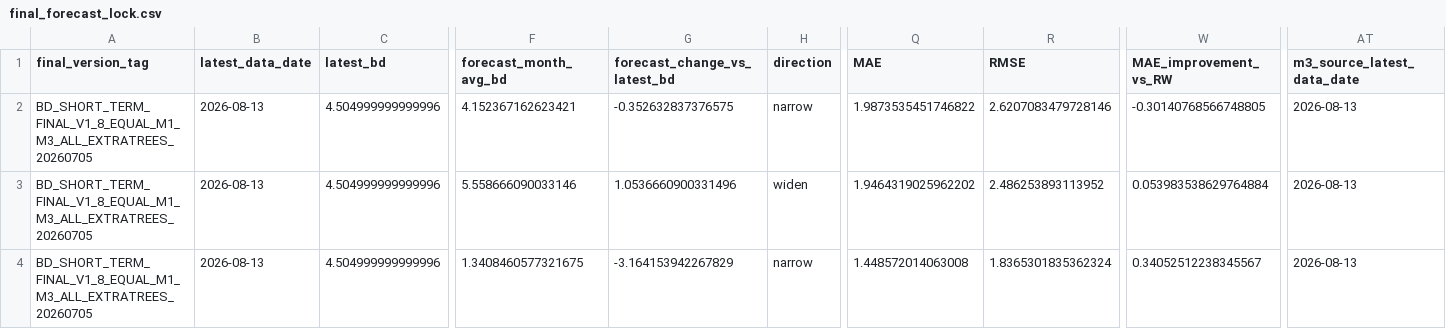
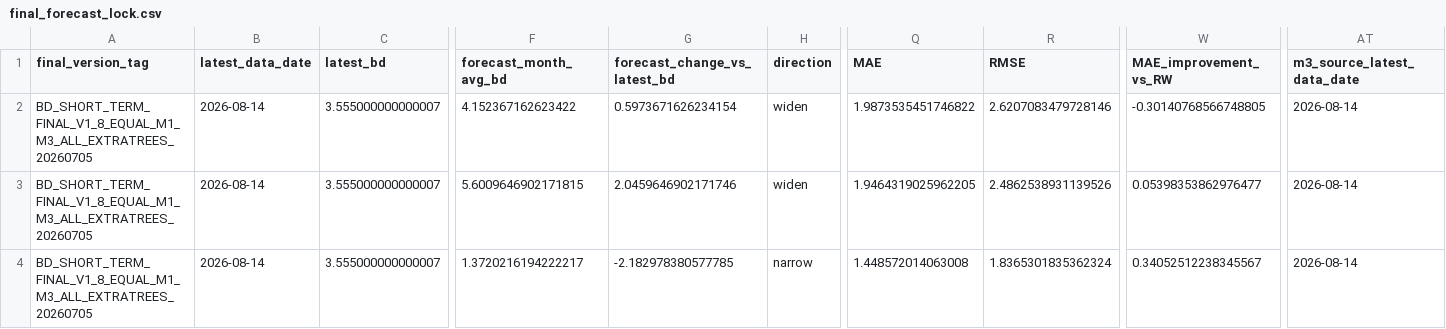
Before and after one commit to zyb0716-svg/bd-daily-report, a CSV file: final_forecast_lock.csv, drawn as a sheet; only a part is shown, gaps mark what is left out; the diff covers the shown part only; the diff names each change by its address in the sheet, - before the commit and + after, or states it on an @@ line.

Commit message:
Update BD report 2026-08-17 10:30

```diff
--- a/final_forecast_lock.csv
+++ b/final_forecast_lock.csv
-B2:B4 (latest_data_date): 2026-08-13
+B2:B4 (latest_data_date): 2026-08-14
-C2:C4 (latest_bd): 4.504999999999996
+C2:C4 (latest_bd): 3.555000000000007
-F2 (forecast_month_avg_bd): 4.152367162623421
+F2 (forecast_month_avg_bd): 4.152367162623422
-G2 (forecast_change_vs_latest_bd): -0.352632837376575
+G2 (forecast_change_vs_latest_bd): 0.5973671626234154
-H2 (direction): narrow
+H2 (direction): widen
-AT2:AT4 (m3_source_latest_data_date): 2026-08-13
+AT2:AT4 (m3_source_latest_data_date): 2026-08-14
-F3 (forecast_month_avg_bd): 5.558666090033146
+F3 (forecast_month_avg_bd): 5.6009646902171815
-G3 (forecast_change_vs_latest_bd): 1.0536660900331496
+G3 (forecast_change_vs_latest_bd): 2.0459646902171746
-Q3 (MAE): 1.9464319025962202
+Q3 (MAE): 1.9464319025962205
-R3 (RMSE): 2.486253893113952
+R3 (RMSE): 2.4862538931139526
-W3 (MAE_improvement_vs_RW): 0.053983538629764884
+W3 (MAE_improvement_vs_RW): 0.05398353862976477
-F4 (forecast_month_avg_bd): 1.3408460577321675
+F4 (forecast_month_avg_bd): 1.3720216194222217
-G4 (forecast_change_vs_latest_bd): -3.164153942267829
+G4 (forecast_change_vs_latest_bd): -2.182978380577785
```
Also changed, not shown: 3 edited cells elsewhere in this file, short_term_final_forecast_summary.csv, 5 other files.
